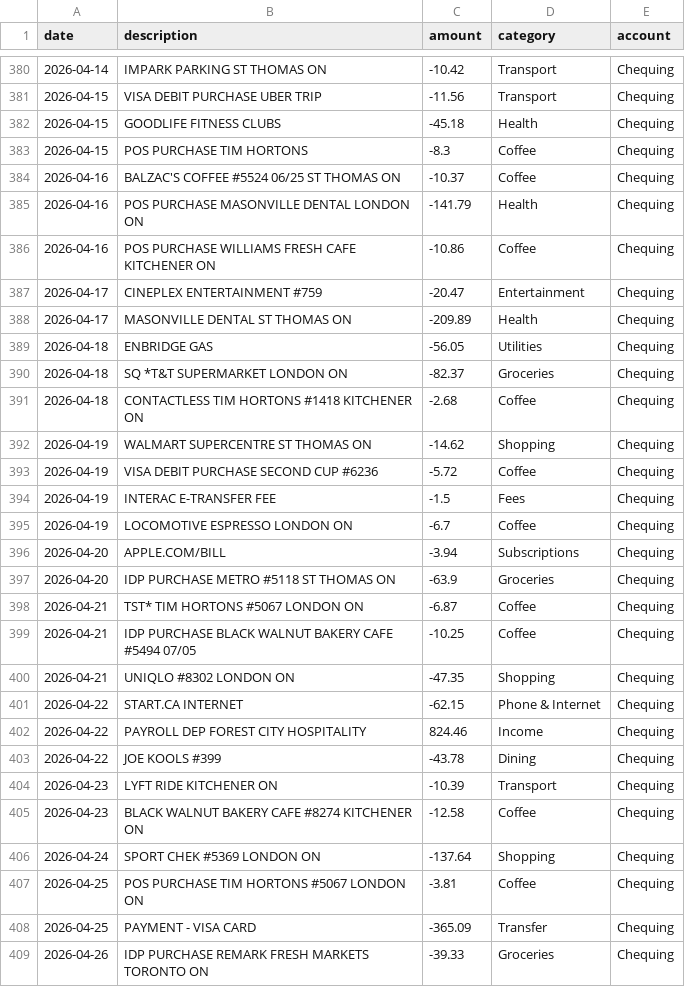
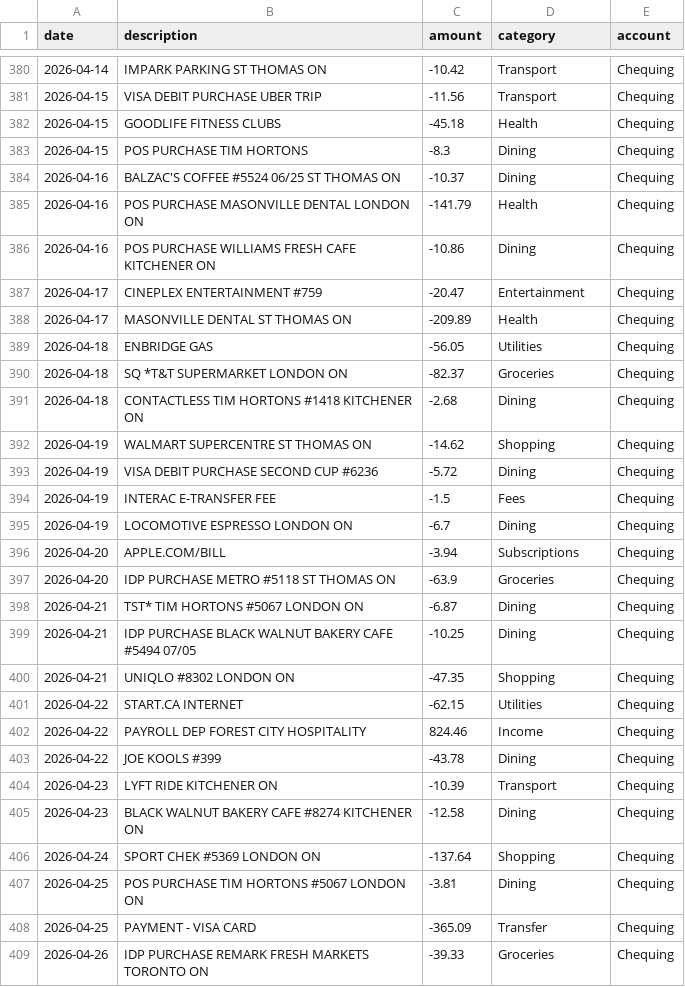
Before and after one commit to zanerwrobertson-cmd/zfinance, a CSV file: sample_data/labelled_demo.csv, drawn as a sheet; only a part is shown, gaps mark what is left out; the diff covers the shown part only.

Commit message:
refactor: fold Coffee into Dining and Phone & Internet into Utilities

```diff
--- a/sample_data/labelled_demo.csv
+++ b/sample_data/labelled_demo.csv
@@ -382,6 +382,6 @@ date,description,amount,category,account
 2026-04-15,GOODLIFE FITNESS CLUBS,-45.18,Health,Chequing
-2026-04-15,POS PURCHASE TIM HORTONS,-8.3,Coffee,Chequing
-2026-04-16,BALZAC'S COFFEE #5524 06/25 ST THOMAS ON,-10.37,Coffee,Chequing
+2026-04-15,POS PURCHASE TIM HORTONS,-8.3,Dining,Chequing
+2026-04-16,BALZAC'S COFFEE #5524 06/25 ST THOMAS ON,-10.37,Dining,Chequing
 2026-04-16,POS PURCHASE MASONVILLE DENTAL LONDON ON,-141.79,Health,Chequing
-2026-04-16,POS PURCHASE WILLIAMS FRESH CAFE KITCHENER ON,-10.86,Coffee,Chequing
+2026-04-16,POS PURCHASE WILLIAMS FRESH CAFE KITCHENER ON,-10.86,Dining,Chequing
 2026-04-17,CINEPLEX ENTERTAINMENT #759,-20.47,Entertainment,Chequing
@@ -390,13 +390,13 @@ date,description,amount,category,account
 2026-04-18,SQ *T&T SUPERMARKET LONDON ON,-82.37,Groceries,Chequing
-2026-04-18,CONTACTLESS TIM HORTONS #1418 KITCHENER ON,-2.68,Coffee,Chequing
+2026-04-18,CONTACTLESS TIM HORTONS #1418 KITCHENER ON,-2.68,Dining,Chequing
 2026-04-19,WALMART SUPERCENTRE ST THOMAS ON,-14.62,Shopping,Chequing
-2026-04-19,VISA DEBIT PURCHASE SECOND CUP #6236,-5.72,Coffee,Chequing
+2026-04-19,VISA DEBIT PURCHASE SECOND CUP #6236,-5.72,Dining,Chequing
 2026-04-19,INTERAC E-TRANSFER FEE,-1.5,Fees,Chequing
-2026-04-19,LOCOMOTIVE ESPRESSO LONDON ON,-6.7,Coffee,Chequing
+2026-04-19,LOCOMOTIVE ESPRESSO LONDON ON,-6.7,Dining,Chequing
 2026-04-20,APPLE.COM/BILL,-3.94,Subscriptions,Chequing
 2026-04-20,IDP PURCHASE METRO #5118 ST THOMAS ON,-63.9,Groceries,Chequing
-2026-04-21,TST* TIM HORTONS #5067 LONDON ON,-6.87,Coffee,Chequing
-2026-04-21,IDP PURCHASE BLACK WALNUT BAKERY CAFE #5494 07/05,-10.25,Coffee,Chequing
+2026-04-21,TST* TIM HORTONS #5067 LONDON ON,-6.87,Dining,Chequing
+2026-04-21,IDP PURCHASE BLACK WALNUT BAKERY CAFE #5494 07/05,-10.25,Dining,Chequing
 2026-04-21,UNIQLO #8302 LONDON ON,-47.35,Shopping,Chequing
-2026-04-22,START.CA INTERNET,-62.15,Phone & Internet,Chequing
+2026-04-22,START.CA INTERNET,-62.15,Utilities,Chequing
 2026-04-22,PAYROLL DEP FOREST CITY HOSPITALITY,824.46,Income,Chequing
@@ -404,5 +404,5 @@ date,description,amount,category,account
 2026-04-23,LYFT RIDE KITCHENER ON,-10.39,Transport,Chequing
-2026-04-23,BLACK WALNUT BAKERY CAFE #8274 KITCHENER ON,-12.58,Coffee,Chequing
+2026-04-23,BLACK WALNUT BAKERY CAFE #8274 KITCHENER ON,-12.58,Dining,Chequing
 2026-04-24,SPORT CHEK #5369 LONDON ON,-137.64,Shopping,Chequing
-2026-04-25,POS PURCHASE TIM HORTONS #5067 LONDON ON,-3.81,Coffee,Chequing
+2026-04-25,POS PURCHASE TIM HORTONS #5067 LONDON ON,-3.81,Dining,Chequing
 2026-04-25,PAYMENT - VISA CARD,-365.09,Transfer,Chequing
```
Also changed, not shown: 155 edited cells elsewhere in this file, 4 other files.
